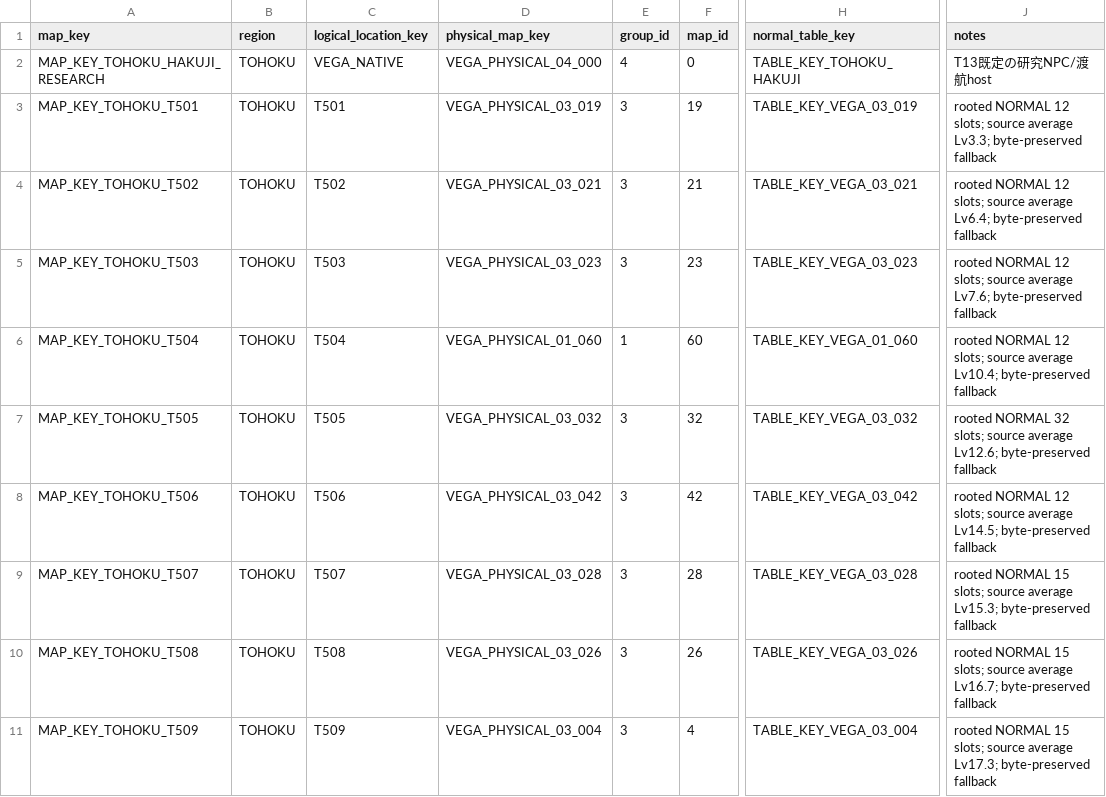
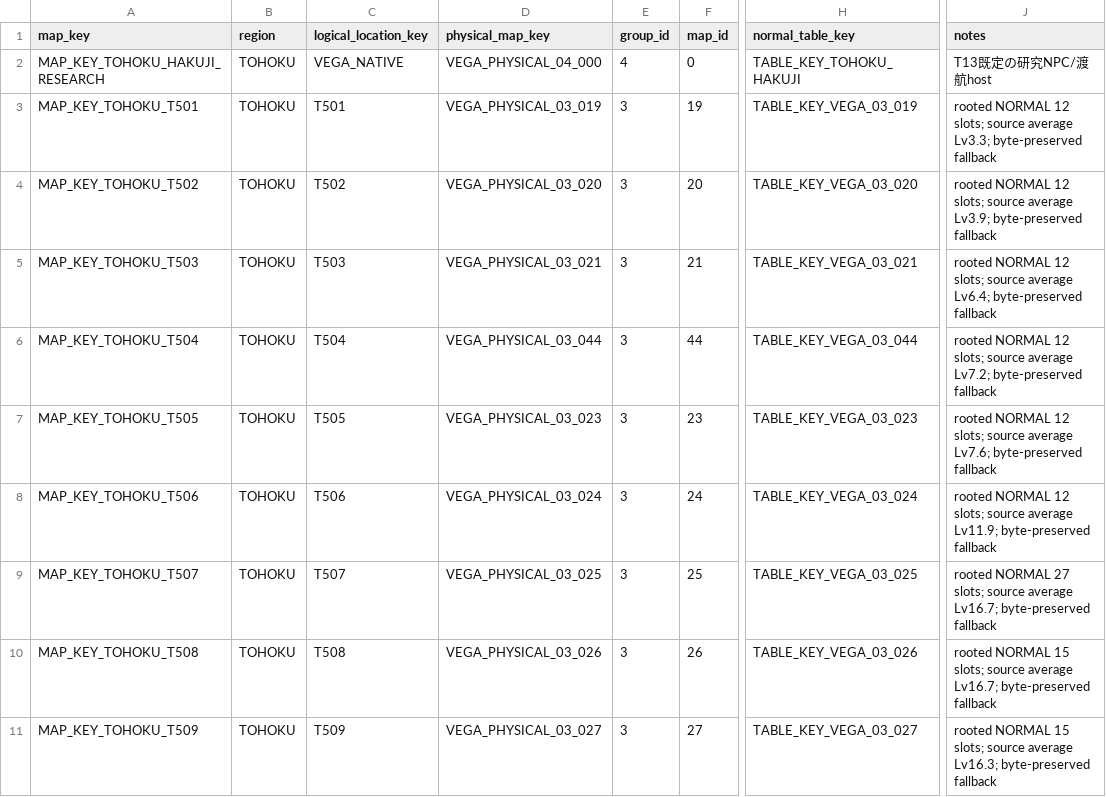
Before and after one commit to dekaazarashi1111-web/pokemon-vega-modern, a CSV file: content/map_bindings.csv, drawn as a sheet; only a part is shown, gaps mark what is left out; the diff covers the shown part only; the diff names each change by its address in the sheet, - before the commit and + after, or states it on an @@ line.

```diff
--- a/content/map_bindings.csv
+++ b/content/map_bindings.csv
-D4 (physical_map_key): VEGA_PHYSICAL_03_021
+D4 (physical_map_key): VEGA_PHYSICAL_03_020
-F4 (map_id): 21
+F4 (map_id): 20
-H4 (normal_table_key): TABLE_KEY_VEGA_03_021
+H4 (normal_table_key): TABLE_KEY_VEGA_03_020
-J4 (notes): …source average Lv6.4; byte-preserved fallback
+J4 (notes): …source average Lv3.9; byte-preserved fallback
-D5 (physical_map_key): VEGA_PHYSICAL_03_023
+D5 (physical_map_key): VEGA_PHYSICAL_03_021
-F5 (map_id): 23
+F5 (map_id): 21
-H5 (normal_table_key): TABLE_KEY_VEGA_03_023
+H5 (normal_table_key): TABLE_KEY_VEGA_03_021
-J5 (notes): …source average Lv7.6; byte-preserved fallback
+J5 (notes): …source average Lv6.4; byte-preserved fallback
-D6 (physical_map_key): VEGA_PHYSICAL_01_060
+D6 (physical_map_key): VEGA_PHYSICAL_03_044
-E6 (group_id): 1
+E6 (group_id): 3
-F6 (map_id): 60
+F6 (map_id): 44
-H6 (normal_table_key): TABLE_KEY_VEGA_01_060
+H6 (normal_table_key): TABLE_KEY_VEGA_03_044
-J6 (notes): …source average Lv10.4; byte-preserved fallback
+J6 (notes): …source average Lv7.2; byte-preserved fallback
-D7 (physical_map_key): VEGA_PHYSICAL_03_032
+D7 (physical_map_key): VEGA_PHYSICAL_03_023
-F7 (map_id): 32
+F7 (map_id): 23
-H7 (normal_table_key): TABLE_KEY_VEGA_03_032
+H7 (normal_table_key): TABLE_KEY_VEGA_03_023
-J7 (notes): rooted NORMAL 32 slots; source average Lv12.6; byte-preserved fallback
+J7 (notes): rooted NORMAL 12 slots; source average Lv7.6; byte-preserved fallback
-D8 (physical_map_key): VEGA_PHYSICAL_03_042
+D8 (physical_map_key): VEGA_PHYSICAL_03_024
-F8 (map_id): 42
+F8 (map_id): 24
-H8 (normal_table_key): TABLE_KEY_VEGA_03_042
+H8 (normal_table_key): TABLE_KEY_VEGA_03_024
-J8 (notes): …source average Lv14.5; byte-preserved fallback
+J8 (notes): …source average Lv11.9; byte-preserved fallback
-D9 (physical_map_key): VEGA_PHYSICAL_03_028
+D9 (physical_map_key): VEGA_PHYSICAL_03_025
-F9 (map_id): 28
+F9 (map_id): 25
-H9 (normal_table_key): TABLE_KEY_VEGA_03_028
+H9 (normal_table_key): TABLE_KEY_VEGA_03_025
-J9 (notes): rooted NORMAL 15 slots; source average Lv15.3; byte-preserved fallback
+J9 (notes): rooted NORMAL 27 slots; source average Lv16.7; byte-preserved fallback
-D11 (physical_map_key): VEGA_PHYSICAL_03_004
+D11 (physical_map_key): VEGA_PHYSICAL_03_027
-F11 (map_id): 4
+F11 (map_id): 27
-H11 (normal_table_key): TABLE_KEY_VEGA_03_004
+H11 (normal_table_key): TABLE_KEY_VEGA_03_027
-J11 (notes): …source average Lv17.3; byte-preserved fallback
+J11 (notes): …source average Lv16.3; byte-preserved fallback
```
Also changed, not shown: 70 edited cells elsewhere in this file, manifests/raid_encounters.csv, 22 other files.
